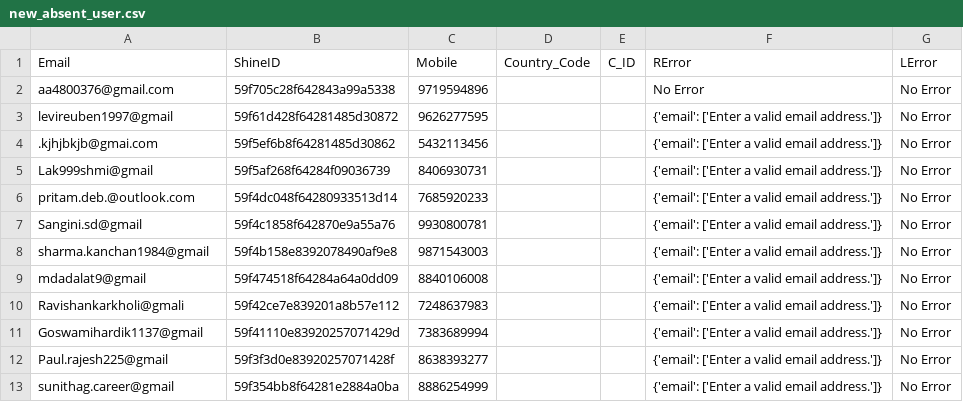
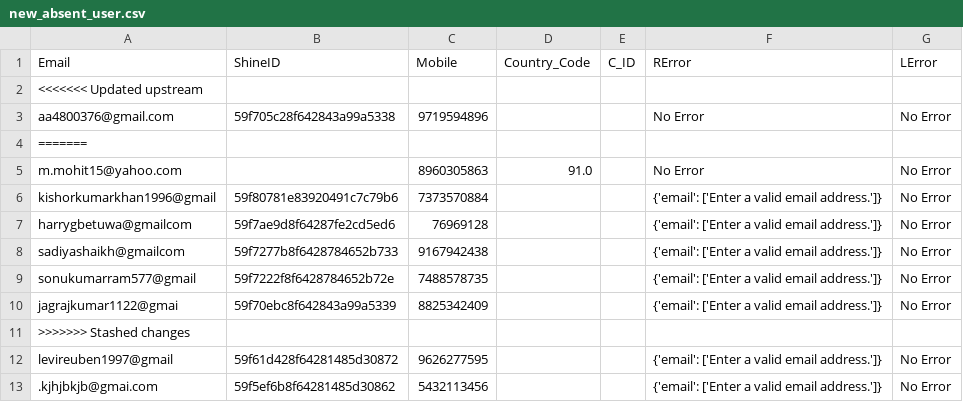
Before and after one commit to callmedp/react, a CSV file: new_absent_user.csv, drawn as a sheet; only a part is shown; the shorter side is filled out with more unchanged rows.

```diff
--- a/new_absent_user.csv
+++ b/new_absent_user.csv
@@ -1,3 +1,12 @@
 Email,ShineID,Mobile,Country_Code,C_ID,RError,LError
+<<<<<<< Updated upstream
 aa4800376@gmail.com,59f705c28f642843a99a5338,9719594896,,,No Error,No Error
+=======
+m.mohit15@yahoo.com,,8960305863,91.0,,No Error,No Error
+kishorkumarkhan1996@gmail,59f80781e83920491c7c79b6,7373570884,,,{'email': ['Enter a valid email address.']},No Error
+harrygbetuwa@gmailcom,59f7ae9d8f64287fe2cd5ed6,76969128,,,{'email': ['Enter a valid email address.']},No Error
+sadiyashaikh@gmailcom,59f7277b8f6428784652b733,9167942438,,,{'email': ['Enter a valid email address.']},No Error
+sonukumarram577@gmail,59f7222f8f6428784652b72e,7488578735,,,{'email': ['Enter a valid email address.']},No Error
+jagrajkumar1122@gmai,59f70ebc8f642843a99a5339,8825342409,,,{'email': ['Enter a valid email address.']},No Error
+>>>>>>> Stashed changes
 levireuben1997@gmail,59f61d428f64281485d30872,9626277595,,,{'email': ['Enter a valid email address.']},No Error
```
Also changed, not shown: 2 other files.
